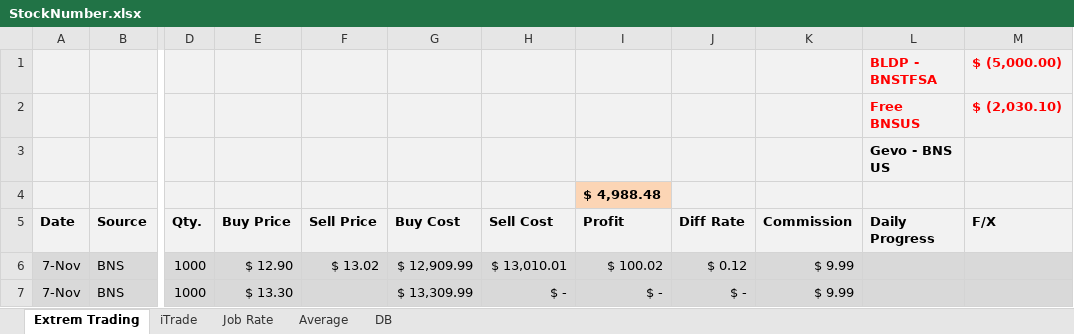
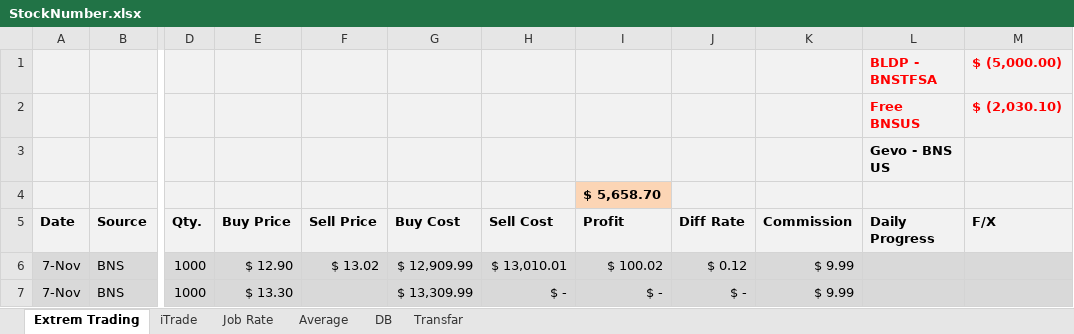
Before and after one commit to mehuledu/Stock, an Excel workbook: StockNumber.xlsx, sheet Extrem Trading, drawn as a sheet; only a part is shown, gaps mark what is left out; values as stored, in another font and other column widths than the file's, no borders; the diff covers the shown part only; the diff names each change by its address in the sheet, - before the commit and + after, or states it on an @@ line.

```diff
--- a/StockNumber.xlsx (sheet Extrem Trading)
+++ b/StockNumber.xlsx (sheet Extrem Trading)
+sheet tab: Transfar
-I4 (Profit): $ 4,988.48
+I4 (Profit): $ 5,658.70
```
Also changed, not shown: 9 added rows, 9 removed rows, 14 edited cells and cell formats elsewhere in this sheet.
